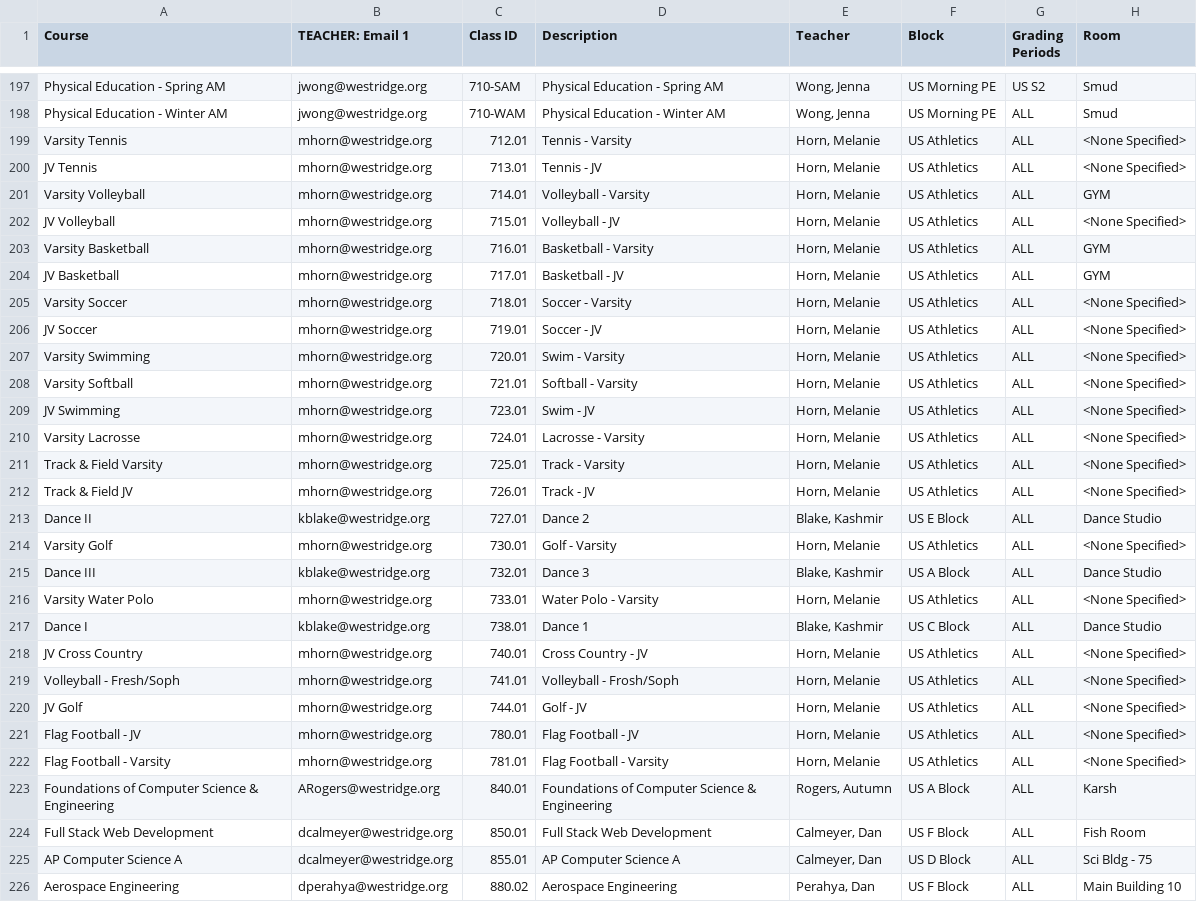
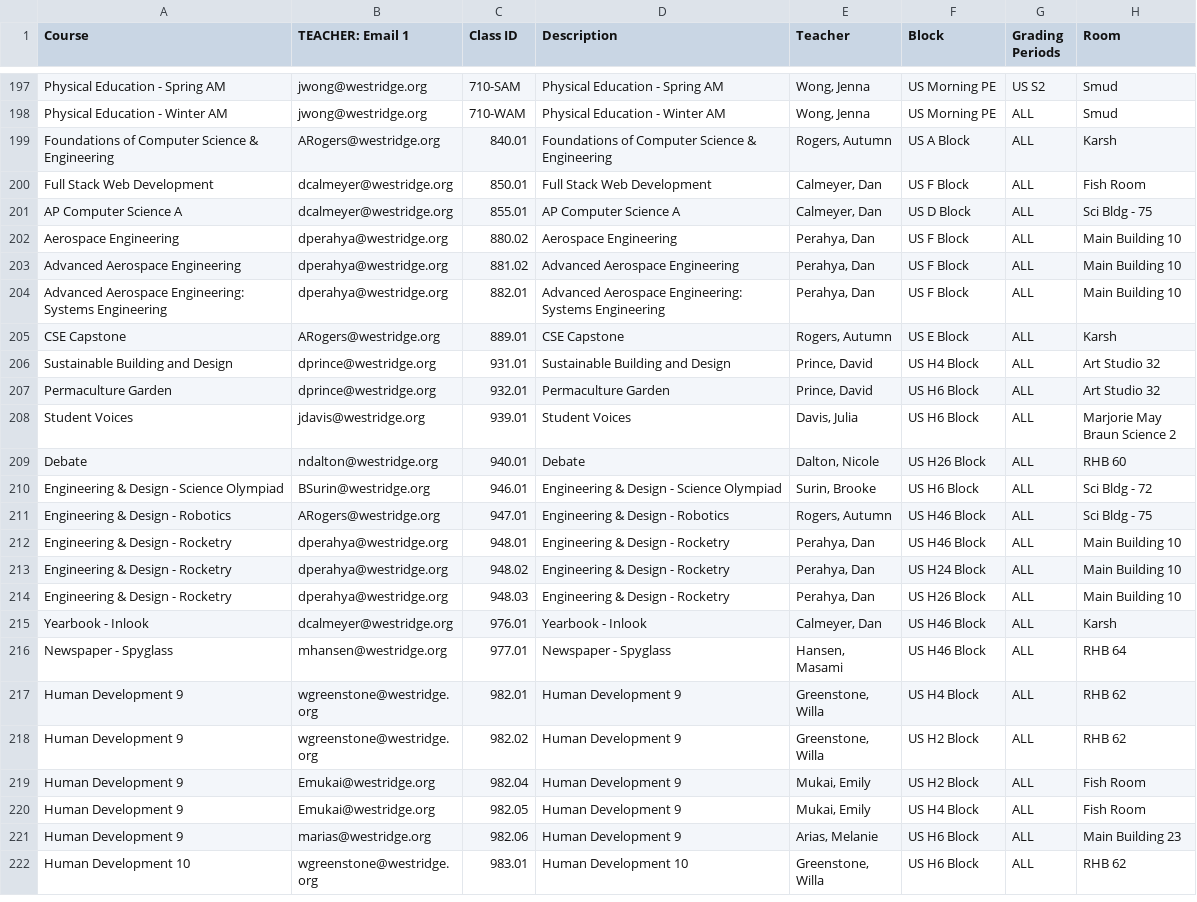
Before and after one commit to mermel-the-nerd/Spicer-Skeleton, a CSV file: data/US Classes (272 records) 2025-03-10.csv, drawn as a sheet; only a part is shown, gaps mark what is left out; the shorter side is filled out with more unchanged rows; the diff names each change by its address in the sheet, - before the commit and + after, or states it on an @@ line.

```diff
--- a/data/US Classes (272 records) 2025-03-10.csv
+++ b/data/US Classes (272 records) 2025-03-10.csv
-row 199: Varsity Tennis | mhorn@westridge.org | 712.01 | Tennis - Varsity | Horn, Melanie | US Athletics | ALL | <None Specified>
-row 200: JV Tennis | mhorn@westridge.org | 713.01 | Tennis - JV | Horn, Melanie | US Athletics | ALL | <None Specified>
-row 201: Varsity Volleyball | mhorn@westridge.org | 714.01 | Volleyball - Varsity | Horn, Melanie | US Athletics | ALL | GYM
-row 202: JV Volleyball | mhorn@westridge.org | 715.01 | Volleyball - JV | Horn, Melanie | US Athletics | ALL | <None Specified>
-row 203: Varsity Basketball | mhorn@westridge.org | 716.01 | Basketball - Varsity | Horn, Melanie | US Athletics | ALL | GYM
-row 204: JV Basketball | mhorn@westridge.org | 717.01 | Basketball - JV | Horn, Melanie | US Athletics | ALL | GYM
-row 205: Varsity Soccer | mhorn@westridge.org | 718.01 | Soccer - Varsity | Horn, Melanie | US Athletics | ALL | <None Specified>
-row 206: JV Soccer | mhorn@westridge.org | 719.01 | Soccer - JV | Horn, Melanie | US Athletics | ALL | <None Specified>
-row 207: Varsity Swimming | mhorn@westridge.org | 720.01 | Swim - Varsity | Horn, Melanie | US Athletics | ALL | <None Specified>
-row 208: Varsity Softball | mhorn@westridge.org | 721.01 | Softball - Varsity | Horn, Melanie | US Athletics | ALL | <None Specified>
-row 209: JV Swimming | mhorn@westridge.org | 723.01 | Swim - JV | Horn, Melanie | US Athletics | ALL | <None Specified>
-row 210: Varsity Lacrosse | mhorn@westridge.org | 724.01 | Lacrosse - Varsity | Horn, Melanie | US Athletics | ALL | <None Specified>
-row 211: Track & Field Varsity | mhorn@westridge.org | 725.01 | Track - Varsity | Horn, Melanie | US Athletics | ALL | <None Specified>
-row 212: Track & Field JV | mhorn@westridge.org | 726.01 | Track - JV | Horn, Melanie | US Athletics | ALL | <None Specified>
-row 213: Dance II | kblake@westridge.org | 727.01 | Dance 2 | Blake, Kashmir | US E Block | ALL | Dance Studio
-row 214: Varsity Golf | mhorn@westridge.org | 730.01 | Golf - Varsity | Horn, Melanie | US Athletics | ALL | <None Specified>
-row 215: Dance III | kblake@westridge.org | 732.01 | Dance 3 | Blake, Kashmir | US A Block | ALL | Dance Studio
-row 216: Varsity Water Polo | mhorn@westridge.org | 733.01 | Water Polo - Varsity | Horn, Melanie | US Athletics | ALL | <None Specified>
-row 217: Dance I | kblake@westridge.org | 738.01 | Dance 1 | Blake, Kashmir | US C Block | ALL | Dance Studio
-row 218: JV Cross Country | mhorn@westridge.org | 740.01 | Cross Country - JV | Horn, Melanie | US Athletics | ALL | <None Specified>
-row 219: Volleyball - Fresh/Soph | mhorn@westridge.org | 741.01 | Volleyball - Frosh/Soph | Horn, Melanie | US Athletics | ALL | <None Specified>
-row 220: JV Golf | mhorn@westridge.org | 744.01 | Golf - JV | Horn, Melanie | US Athletics | ALL | <None Specified>
-row 221: Flag Football - JV | mhorn@westridge.org | 780.01 | Flag Football - JV | Horn, Melanie | US Athletics | ALL | <None Specified>
-row 222: Flag Football - Varsity | mhorn@westridge.org | 781.01 | Flag Football - Varsity | Horn, Melanie | US Athletics | ALL | <None Specified>
```
Also changed, not shown: 1 other file.
